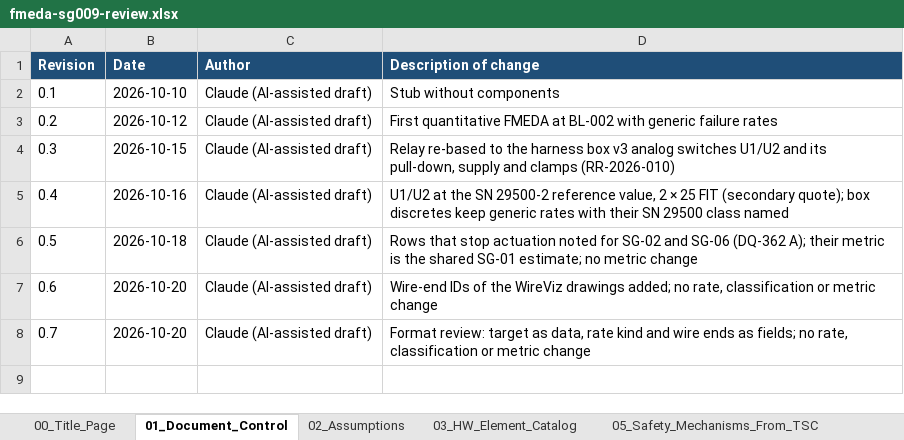
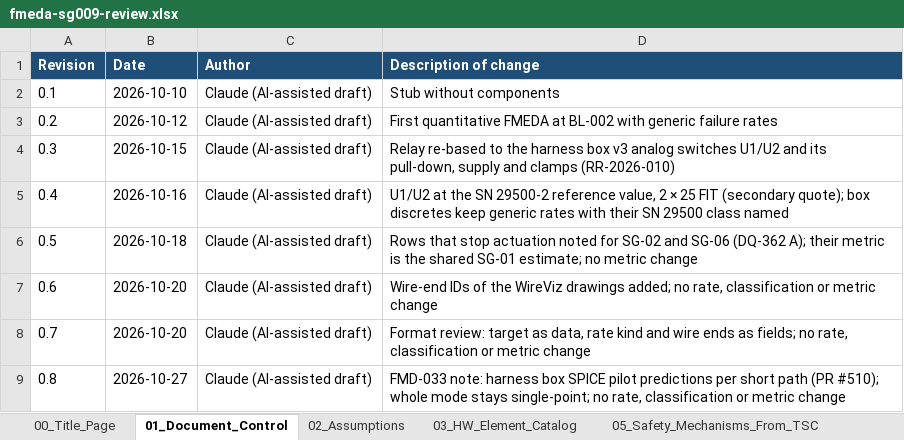
Before and after one commit to jherrodthomas/LionDriver, an Excel workbook: assurance/08-analyses/fmea/exports/review/fmeda-sg009-review.xlsx, sheet 01_Document_Control, drawn as a sheet; values as stored, in another font and other column widths than the file's, no borders; the diff names each change by its address in the sheet, - before the commit and + after, or states it on an @@ line.

```diff
--- a/assurance/08-analyses/fmea/exports/review/fmeda-sg009-review.xlsx (sheet 01_Document_Control)
+++ b/assurance/08-analyses/fmea/exports/review/fmeda-sg009-review.xlsx (sheet 01_Document_Control)
+row 9: 0.8 | 2026-10-27 | Claude (AI-assisted draft) | FMD-033 note: harness box SPICE pilot predictions per short path (PR #510); whole mode stays single-point; no rate, classification or metric change
```
Also changed, not shown: sheet 00_Title_Page, sheet 06_FMEDA_Worksheet, 13 other files.
